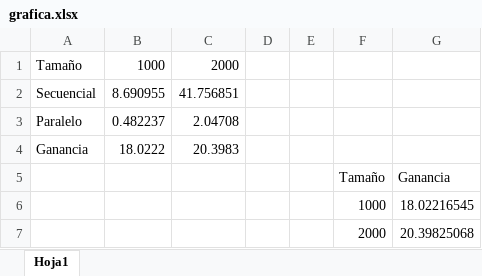
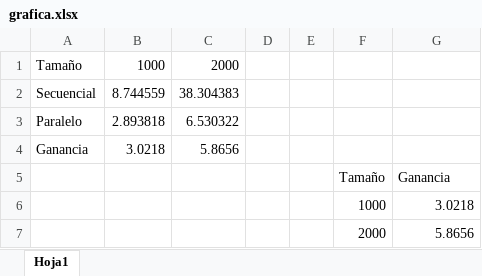
Before and after one commit to PinGunter/2Info-C2, an Excel workbook: AC/bp4/ejer4/grafica.xlsx, sheet Hoja1, drawn as a sheet; values as stored, in another font and other column widths than the file's, no borders; charts and pictures not drawn; the diff names each change by its address in the sheet, - before the commit and + after, or states it on an @@ line.

```diff
--- a/AC/bp4/ejer4/grafica.xlsx (sheet Hoja1)
+++ b/AC/bp4/ejer4/grafica.xlsx (sheet Hoja1)
-B2: 8.690955
+B2: 8.744559
-C2: 41.756851
+C2: 38.304383
-B3: 0.482237
+B3: 2.893818
-C3: 2.04708
+C3: 6.530322
-B4: 18.0222
+B4: 3.0218
-C4: 20.3983
+C4: 5.8656
-G6: 18.02216545
+G6: 3.0218
-G7: 20.39825068
+G7: 5.8656
```
Also changed, not shown: charts or pictures, 5 other files.
